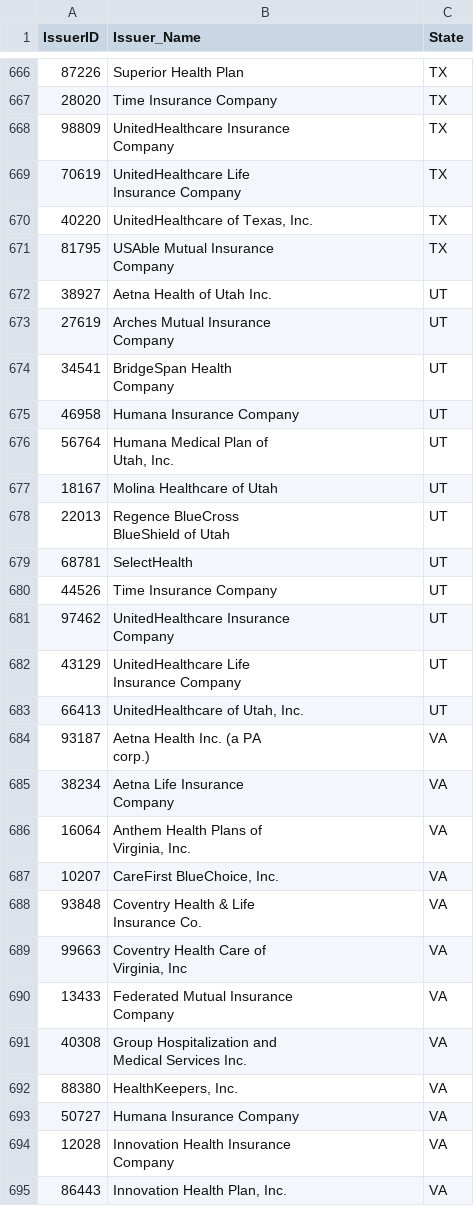
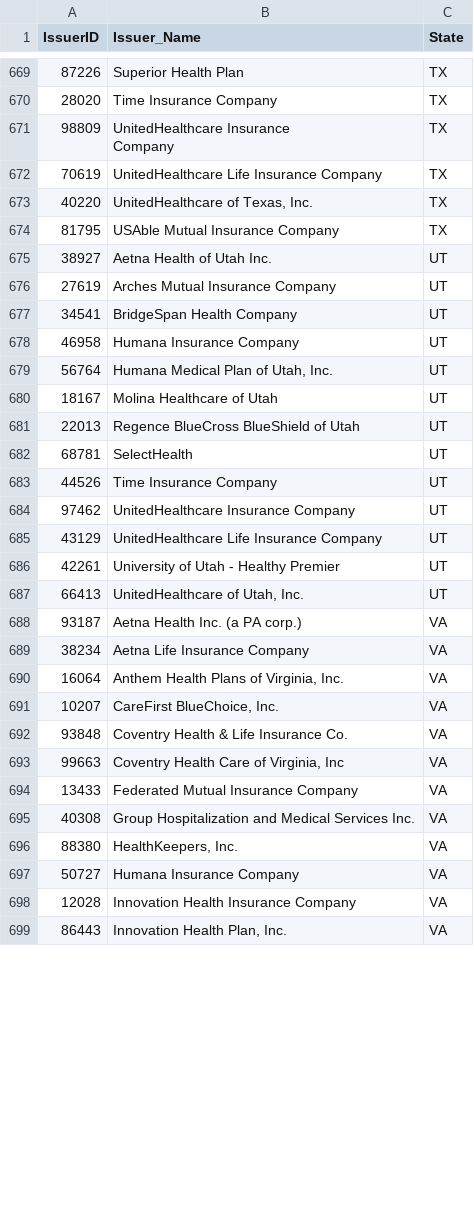
Before and after one commit to jessesimpson36/HealthInsuranceSelector, a CSV file: preprocessing/datasets/IssuerID_Name.csv, drawn as a sheet; only a part is shown, gaps mark what is left out; addresses are those after the commit; ↵ is a line break in a cell; the diff covers the shown part only; the diff names each change by its address in the sheet, - before the commit and + after, or states it on an @@ line.

```diff
--- a/preprocessing/datasets/IssuerID_Name.csv
+++ b/preprocessing/datasets/IssuerID_Name.csv
-B672 (Issuer_Name): UnitedHealthcare Life ↵ Insurance Company
+B672 (Issuer_Name): UnitedHealthcare Life Insurance Company
-B674 (Issuer_Name): USAble Mutual Insurance ↵ Company
+B674 (Issuer_Name): USAble Mutual Insurance Company
-B676 (Issuer_Name): Arches Mutual Insurance ↵ Company
+B676 (Issuer_Name): Arches Mutual Insurance Company
-B677 (Issuer_Name): BridgeSpan Health ↵ Company
+B677 (Issuer_Name): BridgeSpan Health Company
-B679 (Issuer_Name): Humana Medical Plan of ↵ Utah, Inc.
+B679 (Issuer_Name): Humana Medical Plan of Utah, Inc.
-B681 (Issuer_Name): Regence BlueCross ↵ BlueShield of Utah
+B681 (Issuer_Name): Regence BlueCross BlueShield of Utah
-B684 (Issuer_Name): UnitedHealthcare Insurance ↵ Company
+B684 (Issuer_Name): UnitedHealthcare Insurance Company
-B685 (Issuer_Name): UnitedHealthcare Life ↵ Insurance Company
+B685 (Issuer_Name): UnitedHealthcare Life Insurance Company
+row 686: 42261 | University of Utah - Healthy Premier | UT
-B688 (Issuer_Name): Aetna Health Inc. (a PA ↵ corp.)
+B688 (Issuer_Name): Aetna Health Inc. (a PA corp.)
-B689 (Issuer_Name): Aetna Life Insurance ↵ Company
+B689 (Issuer_Name): Aetna Life Insurance Company
-B690 (Issuer_Name): Anthem Health Plans of ↵ Virginia, Inc.
+B690 (Issuer_Name): Anthem Health Plans of Virginia, Inc.
-B692 (Issuer_Name): Coventry Health & Life ↵ Insurance Co.
+B692 (Issuer_Name): Coventry Health & Life Insurance Co.
-B693 (Issuer_Name): Coventry Health Care of ↵ Virginia, Inc
+B693 (Issuer_Name): Coventry Health Care of Virginia, Inc
-B694 (Issuer_Name): Federated Mutual Insurance ↵ Company
+B694 (Issuer_Name): Federated Mutual Insurance Company
-B695 (Issuer_Name): …Services Inc.
+B695 (Issuer_Name): …Services Inc.
-B698 (Issuer_Name): Innovation Health Insurance ↵ Company
+B698 (Issuer_Name): Innovation Health Insurance Company
```
Also changed, not shown: 31 added rows and 73 edited cells elsewhere in this file, 2 other files.
